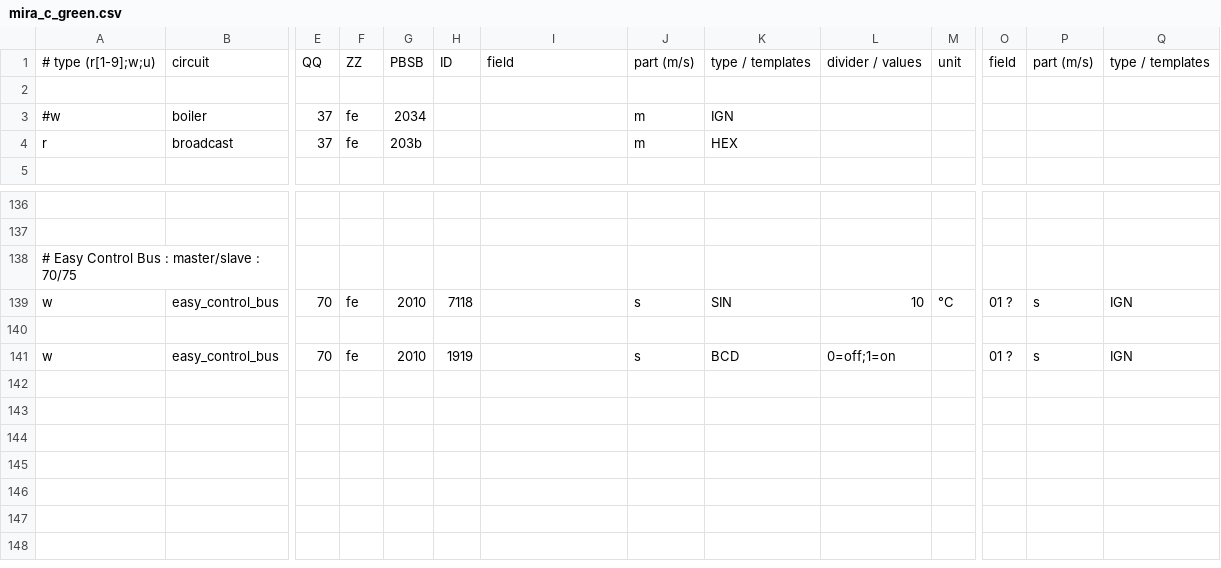
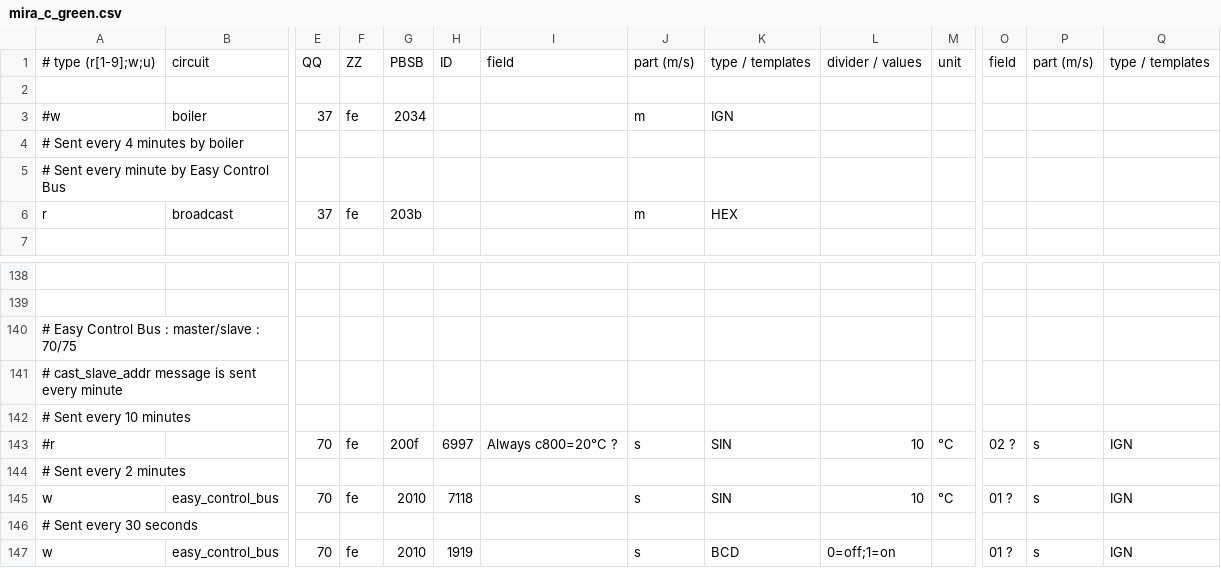
Before and after one commit to ysard/ebusd_configuration_chaffoteaux_bridgenet, a CSV file: mira_c_green.csv, drawn as a sheet; only a part is shown, gaps mark what is left out; addresses are those after the commit; rows hold the shown columns only; the diff names each change by its address in the sheet, - before the commit and + after, or states it on an @@ line.

Commit message:
Add comments

```diff
--- a/mira_c_green.csv
+++ b/mira_c_green.csv
+row 4: # Sent every 4 minutes by boiler
+row 5: # Sent every minute by Easy Control Bus
+row 141: # cast_slave_addr message is sent every minute
+row 142: # Sent every 10 minutes
+row 143: #r |  | 70 | fe | 200f | 6997 | Always c800=20°C ? | s | SIN | 10 | °C | 02 ? | s | IGN
+row 144: # Sent every 2 minutes
-A146: (empty)
+A146: # Sent every 30 seconds
```
